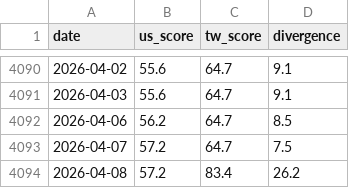
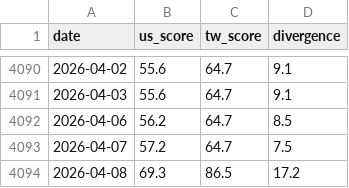
Before and after one commit to WenyuChiou/moodring, a CSV file: data/historical_scores.csv, drawn as a sheet; only a part is shown, gaps mark what is left out.

```diff
--- a/data/historical_scores.csv
+++ b/data/historical_scores.csv
@@ -4093,2 +4093,2 @@ date,us_score,tw_score,divergence
 2026-04-07,57.2,64.7,7.5
-2026-04-08,57.2,83.4,26.2
+2026-04-08,69.3,86.5,17.2
```
Also changed, not shown: docs/data/historical_scores.csv, 16 other files.
